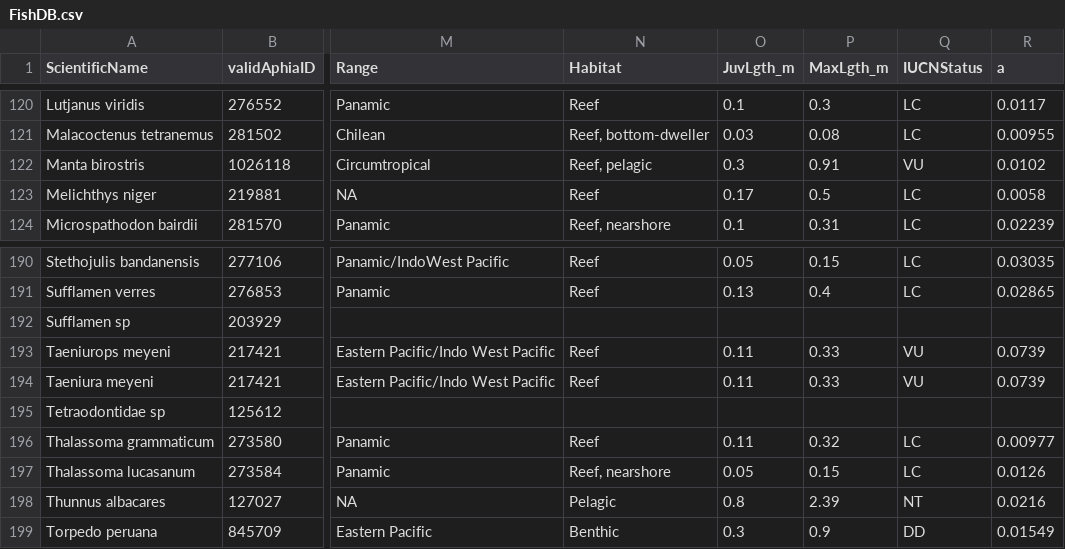
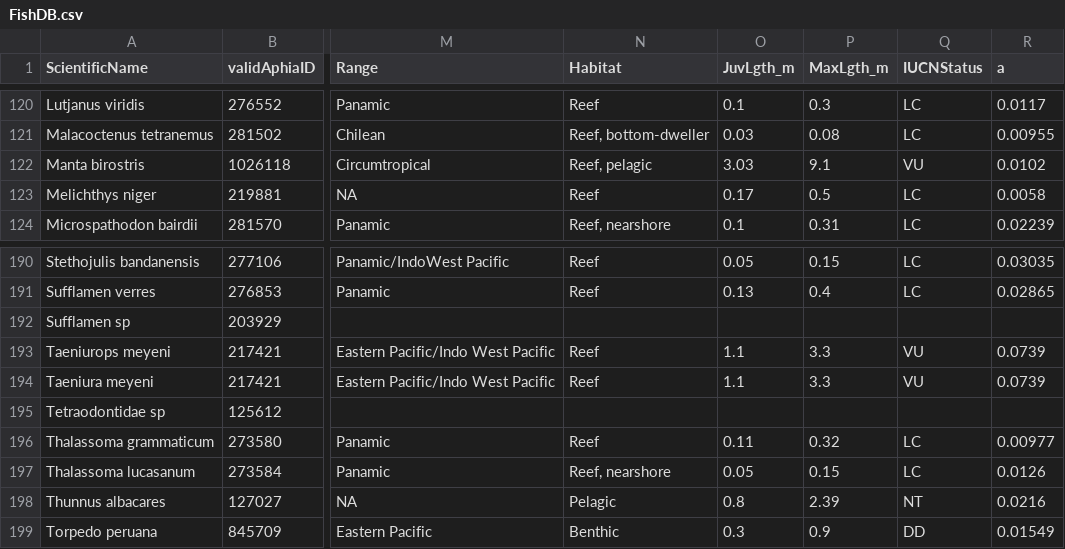
Before and after one commit to lidefi87/MangroveProject_CDF, a CSV file: Data/FishDB.csv, drawn as a sheet; only a part is shown, gaps mark what is left out; the diff names each change by its address in the sheet, - before the commit and + after, or states it on an @@ line.

Commit message:
Update FishDB.csv
Fixing maximum and juvenile lengths for Mobula birostris and Taeniurops meyeni. Reported by Sara Hansen.

```diff
--- a/Data/FishDB.csv
+++ b/Data/FishDB.csv
-O122 (JuvLgth_m): 0.3
+O122 (JuvLgth_m): 3.03
-P122 (MaxLgth_m): 0.91
+P122 (MaxLgth_m): 9.1
-O193:O194 (JuvLgth_m): 0.11
+O193:O194 (JuvLgth_m): 1.1
-P193:P194 (MaxLgth_m): 0.33
+P193:P194 (MaxLgth_m): 3.3
```
